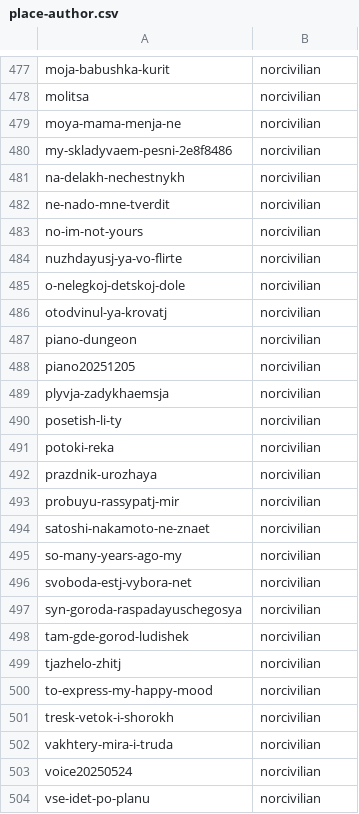
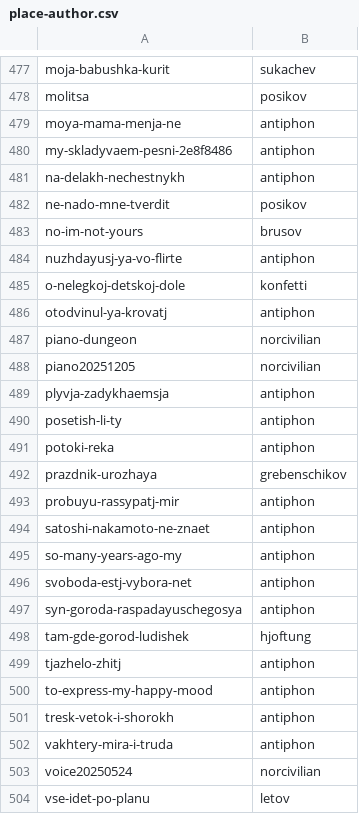
Before and after one commit to fetsorn/garden, a CSV file: csvs/place-author.csv, drawn as a sheet; only a part is shown, gaps mark what is left out; the diff covers the shown part only; the diff names each change by its address in the sheet, - before the commit and + after, or states it on an @@ line.

```diff
--- a/csvs/place-author.csv
+++ b/csvs/place-author.csv
-B477: norcivilian
+B477: sukachev
-B478: norcivilian
+B478: posikov
-B479:B481: norcivilian
+B479:B481: antiphon
-B482: norcivilian
+B482: posikov
-B483: norcivilian
+B483: brusov
-B484: norcivilian
+B484: antiphon
-B485: norcivilian
+B485: konfetti
-B486: norcivilian
+B486: antiphon
-B489:B491: norcivilian
+B489:B491: antiphon
-B492: norcivilian
+B492: grebenschikov
-B493:B497: norcivilian
+B493:B497: antiphon
-B498: norcivilian
+B498: hjoftung
-B499:B502: norcivilian
+B499:B502: antiphon
-B504: norcivilian
+B504: letov
```
Also changed, not shown: 122 edited cells elsewhere in this file, 2 other files.
